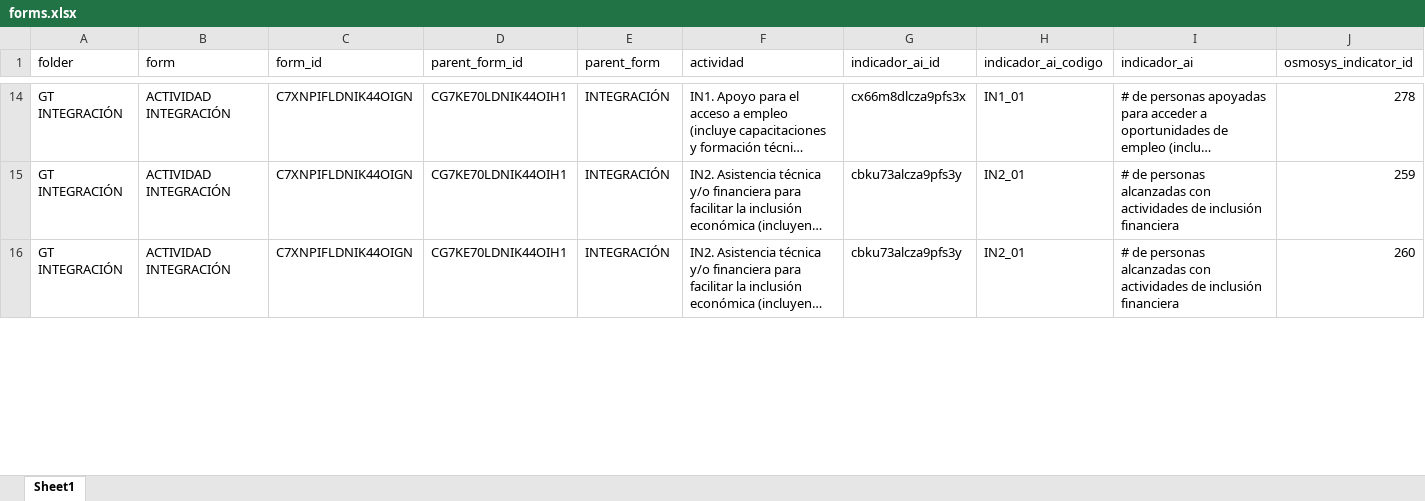
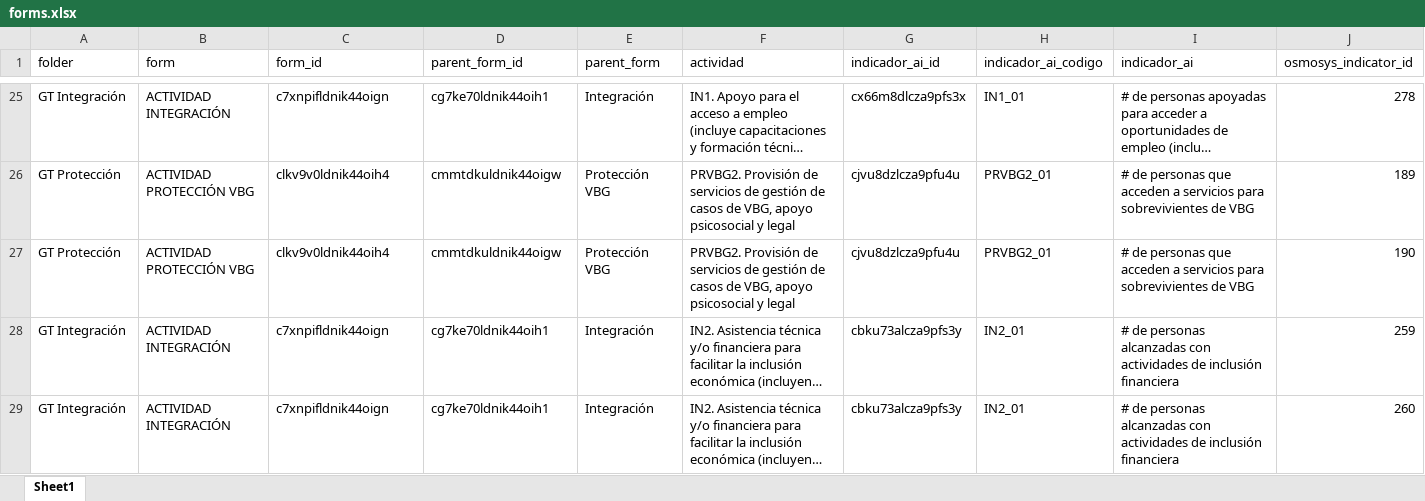
Before and after one commit to ACNUR-Ecuador/OSMOSYS_2022, an Excel workbook: IntegracionAI2023/forms.xlsx, sheet Sheet1, drawn as a sheet; only a part is shown, gaps mark what is left out; long unchanged cells end in …; values as stored, in another font and other column widths than the file's, no borders; table styles not drawn; addresses are those after the commit; rows hold the shown columns only; the diff covers the shown part only; the diff names each change by its address in the sheet, - before the commit and + after, or states it on an @@ line.

Commit message:
form_level_1

```diff
--- a/IntegracionAI2023/forms.xlsx (sheet Sheet1)
+++ b/IntegracionAI2023/forms.xlsx (sheet Sheet1)
-A25 (folder): GT INTEGRACIÓN
+A25 (folder): GT Integración
-C25 (form_id): C7XNPIFLDNIK44OIGN
+C25 (form_id): c7xnpifldnik44oign
-D25 (parent_form_id): CG7KE70LDNIK44OIH1
+D25 (parent_form_id): cg7ke70ldnik44oih1
-E25 (parent_form): INTEGRACIÓN
+E25 (parent_form): Integración
+row 26: GT Protección | ACTIVIDAD PROTECCIÓN VBG | clkv9v0ldnik44oih4 | cmmtdkuldnik44oigw | Protección VBG | PRVBG2. Provisión de servicios de gestión de casos de VBG, apoyo psicosocial y legal | cjvu8dzlcza9pfu4u | PRVBG2_01 | # de personas que acceden a servicios para sobrevivientes de VBG | 189
+row 27: GT Protección | ACTIVIDAD PROTECCIÓN VBG | clkv9v0ldnik44oih4 | cmmtdkuldnik44oigw | Protección VBG | PRVBG2. Provisión de servicios de gestión de casos de VBG, apoyo psicosocial y legal | cjvu8dzlcza9pfu4u | PRVBG2_01 | # de personas que acceden a servicios para sobrevivientes de VBG | 190
-A28:A29 (folder): GT INTEGRACIÓN
+A28:A29 (folder): GT Integración
-C28:C29 (form_id): C7XNPIFLDNIK44OIGN
+C28:C29 (form_id): c7xnpifldnik44oign
-D28:D29 (parent_form_id): CG7KE70LDNIK44OIH1
+D28:D29 (parent_form_id): cg7ke70ldnik44oih1
-E28:E29 (parent_form): INTEGRACIÓN
+E28:E29 (parent_form): Integración
```
Also changed, not shown: 41 added rows, 43 removed rows and 60 edited cells elsewhere in this sheet, 2 other files.
